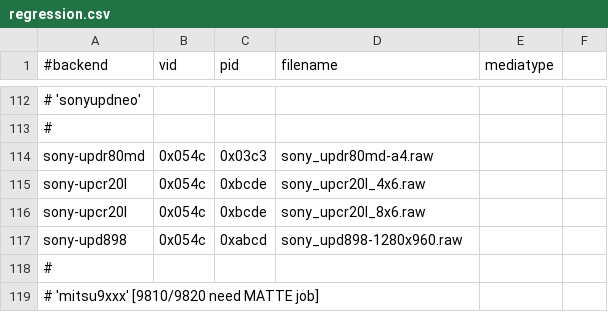
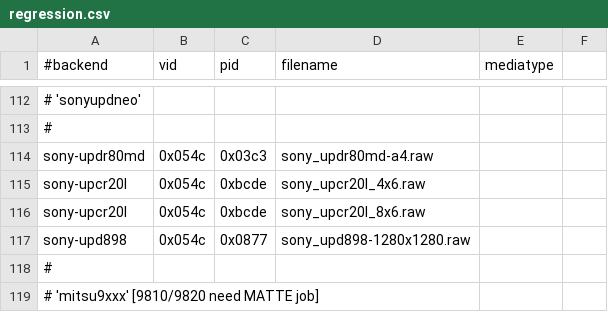
Before and after one commit to amianAA/selphy_print, a CSV file: regression.csv, drawn as a sheet; only a part is shown, gaps mark what is left out.

```diff
--- a/regression.csv
+++ b/regression.csv
@@ -116,3 +116,3 @@ sony-upcr20l,0x054c,0xbcde,sony_upcr20l_4x6.raw,
 sony-upcr20l,0x054c,0xbcde,sony_upcr20l_8x6.raw,
-sony-upd898,0x054c,0xabcd,sony_upd898-1280x960.raw
+sony-upd898,0x054c,0x0877,sony_upd898-1280x1280.raw
 #
```
Also changed, not shown: regression-gp.csv, 2 other files.
